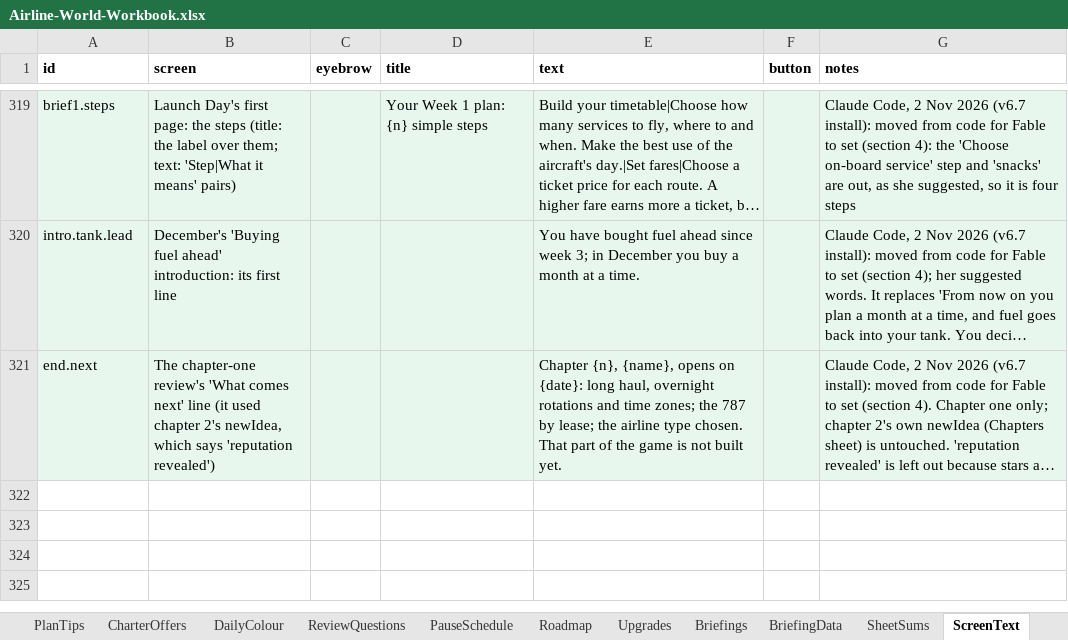
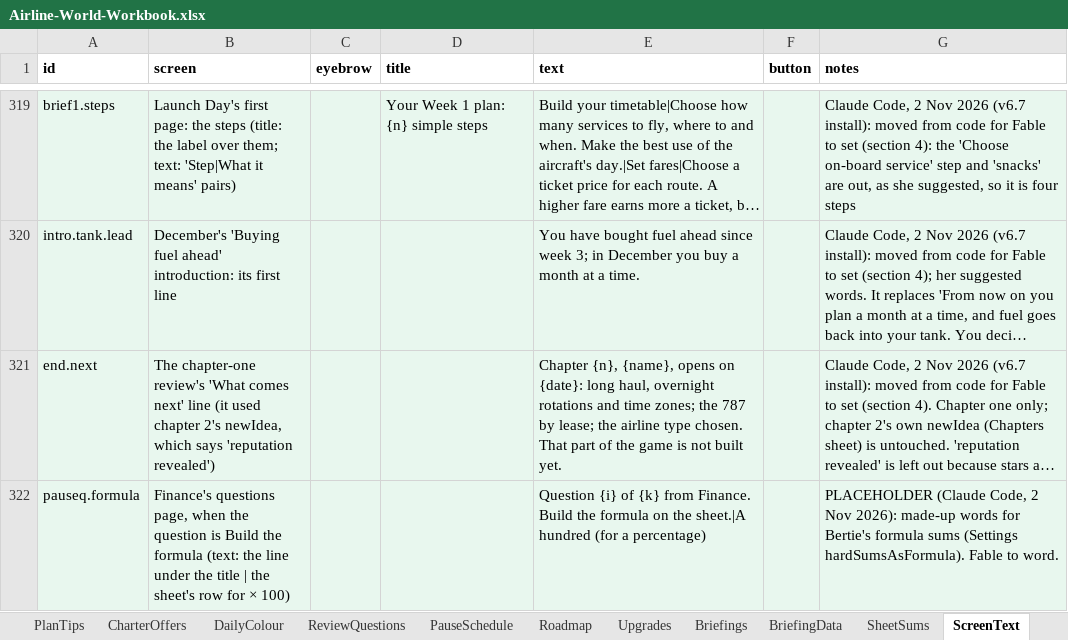
Before and after one commit to bertieharris2-cpu/Airline-Simulator-Maths-Game, an Excel workbook: data/Airline-World-Workbook.xlsx, sheet ScreenText, drawn as a sheet; only a part is shown, gaps mark what is left out; long unchanged cells end in …; values as stored, in another font and other column widths than the file's, no borders; the diff names each change by its address in the sheet, - before the commit and + after, or states it on an @@ line.

```diff
--- a/data/Airline-World-Workbook.xlsx (sheet ScreenText)
+++ b/data/Airline-World-Workbook.xlsx (sheet ScreenText)
+row 322: pauseq.formula | Finance's questions page, when the question is Build the formula (text: the line under the title | the sheet's row for × 100) |  |  | Question {i} of {k} from Finance. Build the formula on the sheet.|A hundred (for a percentage) |  | PLACEHOLDER (Claude Code, 2 Nov 2026): made-up words for Bertie's formula sums (Settings hardSumsAsFormula). Fable to word.
```
Also changed, not shown: sheet Settings, sheet README, 9 other files.
